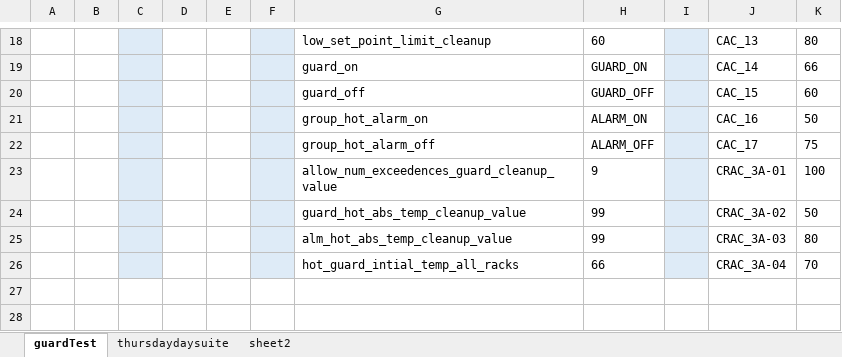
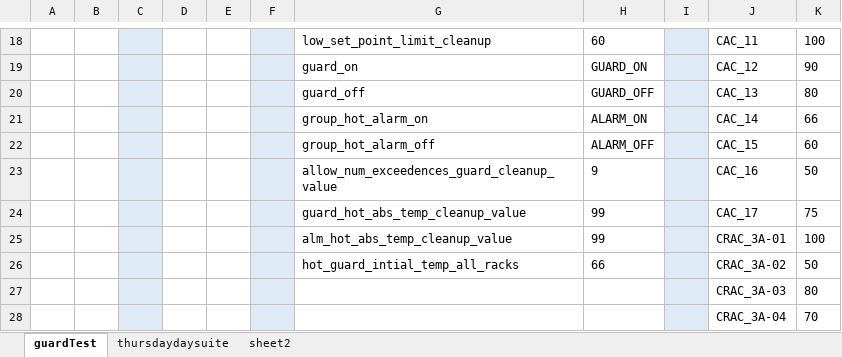
Before and after one commit to ananiac/AuQA, an Excel workbook: Inputs/testInputs.xlsx, sheet guardTest, drawn as a sheet; only a part is shown, gaps mark what is left out; values as stored, in another font and other column widths than the file's, no borders; the diff covers the shown part only; the diff names each change by its address in the sheet, - before the commit and + after, or states it on an @@ line.

```diff
--- a/Inputs/testInputs.xlsx (sheet guardTest)
+++ b/Inputs/testInputs.xlsx (sheet guardTest)
-J18: CAC_13
+J18: CAC_11
-K18: 80
+K18: 100
-J19: CAC_14
+J19: CAC_12
-K19: 66
+K19: 90
-J20: CAC_15
+J20: CAC_13
-K20: 60
+K20: 80
-J21: CAC_16
+J21: CAC_14
-K21: 50
+K21: 66
-J22: CAC_17
+J22: CAC_15
-K22: 75
+K22: 60
-J23: CRAC_3A-01
+J23: CAC_16
-K23: 100
+K23: 50
-J24: CRAC_3A-02
+J24: CAC_17
-K24: 50
+K24: 75
-J25: CRAC_3A-03
+J25: CRAC_3A-01
-K25: 80
+K25: 100
-J26: CRAC_3A-04
+J26: CRAC_3A-02
-K26: 70
+K26: 50
+row 27:  |  |  |  |  |  |  |  |  | CRAC_3A-03 | 80
+row 28:  |  |  |  |  |  |  |  |  | CRAC_3A-04 | 70
```
Also changed, not shown: 31 edited cells elsewhere in this sheet, sheet thursdaydaysuite.
